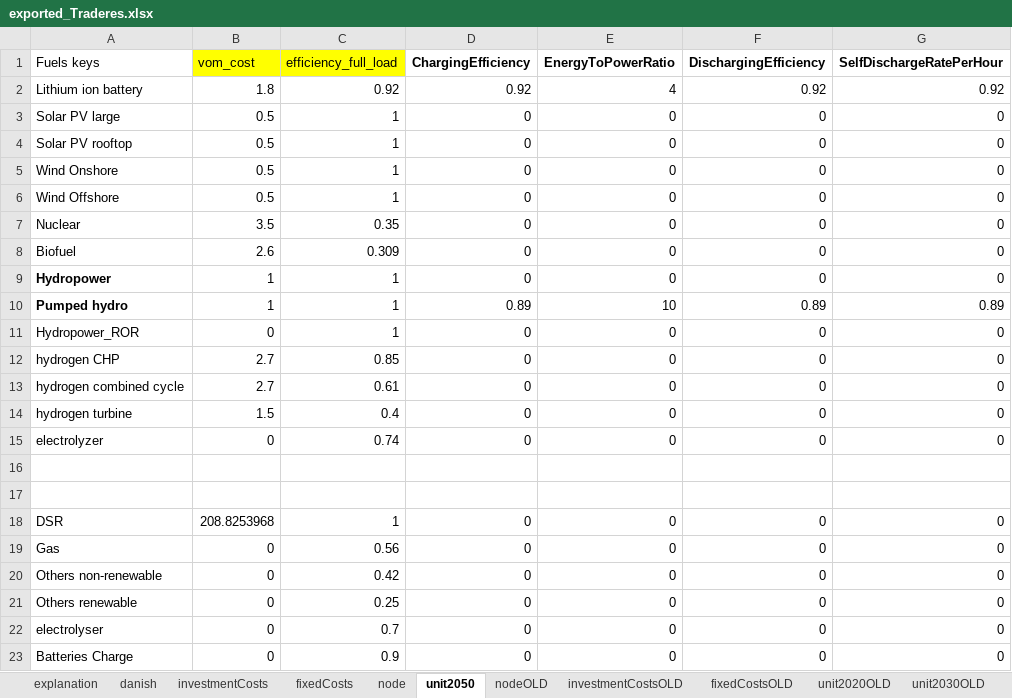
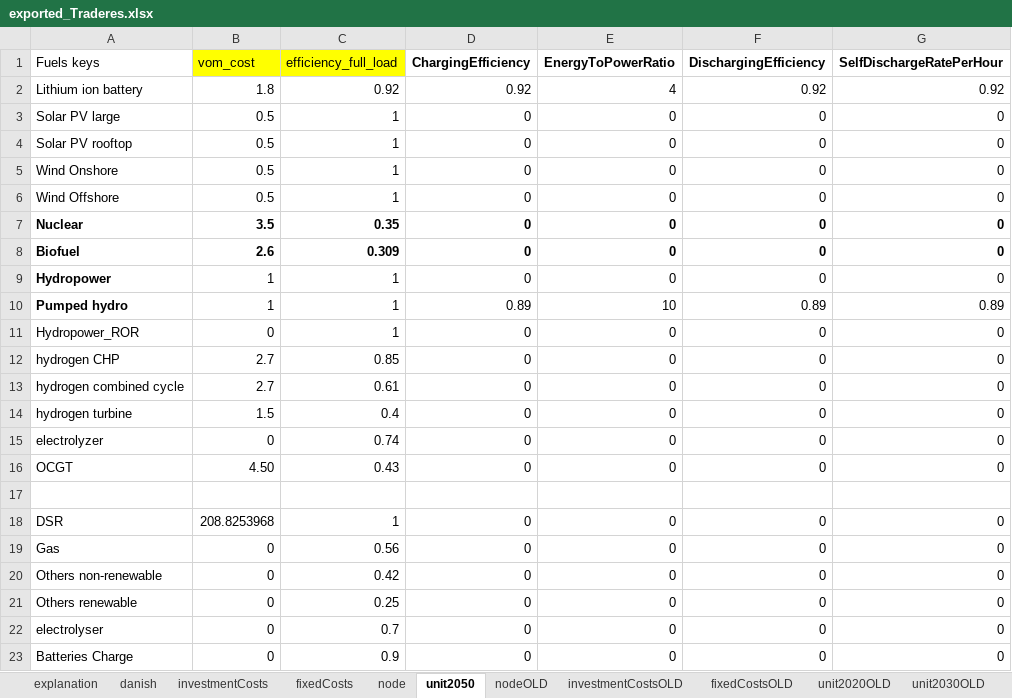
Before and after one commit to TradeRES/toolbox-amiris-emlab, an Excel workbook: data/exported_Traderes.xlsx, sheet unit2050, drawn as a sheet; only a part is shown; values as stored, in another font and other column widths than the file's, no borders; the diff names each change by its address in the sheet, - before the commit and + after, or states it on an @@ line.

Commit message:
added ocgt

```diff
--- a/data/exported_Traderes.xlsx (sheet unit2050)
+++ b/data/exported_Traderes.xlsx (sheet unit2050)
-A7:G8 bold: off
+A7:G8 bold: on
-row 16: (empty)
+row 16: OCGT | 4.50 | 0.43 | 0 | 0 | 0 | 0
```
Also changed, not shown: sheet fixedCosts, sheet investmentCosts.
